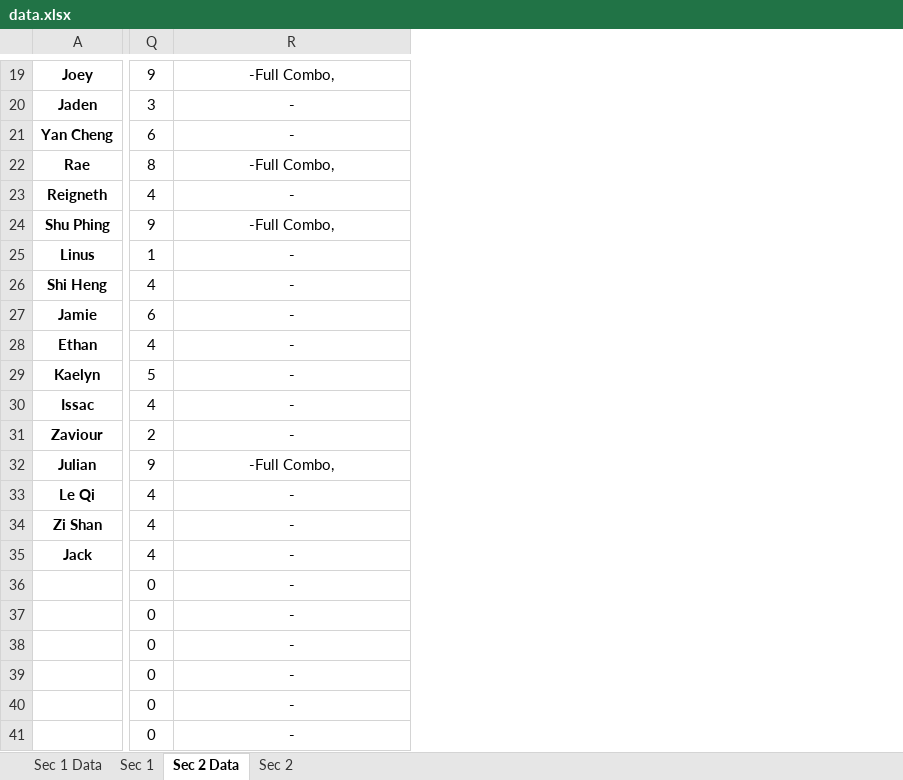
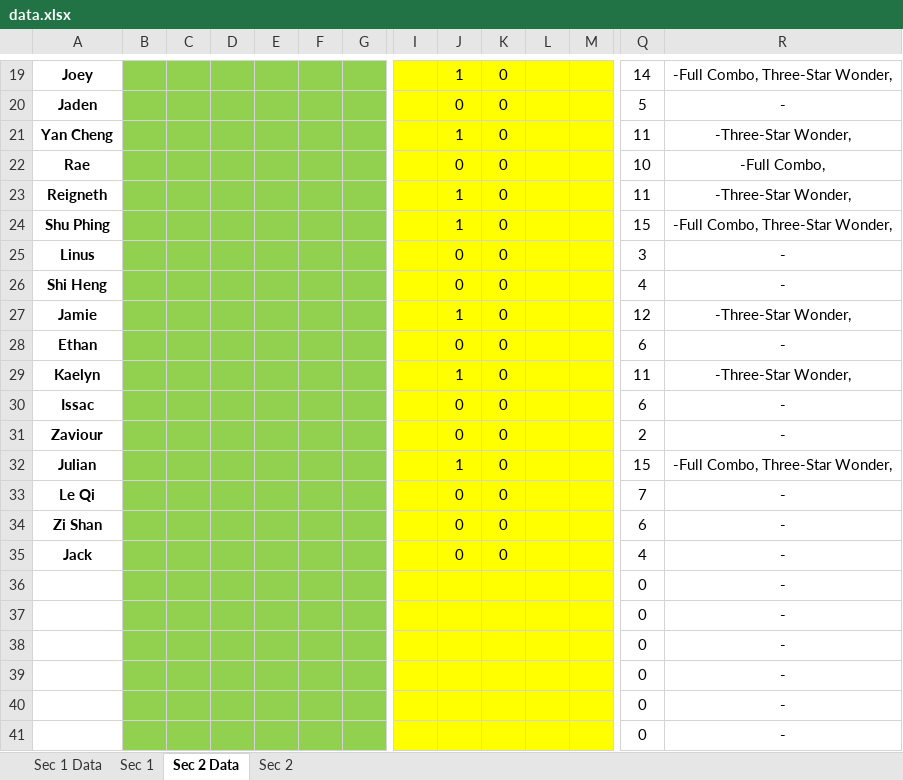
Before and after one commit to wenjunthenwj/wenjunthenwj.github.io, an Excel workbook: docs/data.xlsx, sheet Sec 2 Data, drawn as a sheet; only a part is shown, gaps mark what is left out; values as stored, in another font and other column widths than the file's, no borders; the diff covers the shown part only; the diff names each change by its address in the sheet, - before the commit and + after, or states it on an @@ line.

```diff
--- a/docs/data.xlsx (sheet Sec 2 Data)
+++ b/docs/data.xlsx (sheet Sec 2 Data)
@@ column B unhidden, empty @@
@@ column C unhidden, empty @@
@@ column D unhidden, empty @@
@@ column E unhidden, empty @@
@@ column F unhidden, empty @@
@@ column G unhidden, empty @@
@@ column I unhidden, empty @@
@@ column J unhidden, rows 19-35: 1 | 0 | 1 | 0 | 1 | 1 | 0 | 0 | 1 | 0 | 1 | 0 | 0 | 1 | 0 | 0 | 0 @@
@@ column K unhidden, rows 19-35: all 0 @@
@@ column L unhidden, empty @@
@@ column M unhidden, empty @@
-Q19: 9
+Q19: 14
-R19: -Full Combo,
+R19: -Full Combo, Three-Star Wonder,
-Q20: 3
+Q20: 5
-Q21: 6
+Q21: 11
-R21: -
+R21: -Three-Star Wonder,
-Q22: 8
+Q22: 10
-Q23: 4
+Q23: 11
-R23: -
+R23: -Three-Star Wonder,
-Q24: 9
+Q24: 15
-R24: -Full Combo,
+R24: -Full Combo, Three-Star Wonder,
-Q25: 1
+Q25: 3
-Q27: 6
+Q27: 12
-R27: -
+R27: -Three-Star Wonder,
-Q28: 4
+Q28: 6
-Q29: 5
+Q29: 11
-R29: -
+R29: -Three-Star Wonder,
-Q30: 4
+Q30: 6
-Q32: 9
+Q32: 15
-R32: -Full Combo,
+R32: -Full Combo, Three-Star Wonder,
-Q33: 4
+Q33: 7
-Q34: 4
+Q34: 6
```
Also changed, not shown: 4 added columns, 1 removed column, 21 edited cells and merged cells elsewhere in this sheet, sheet Sec 1 Data, sheet Sec 2, sheet Sec 1.
